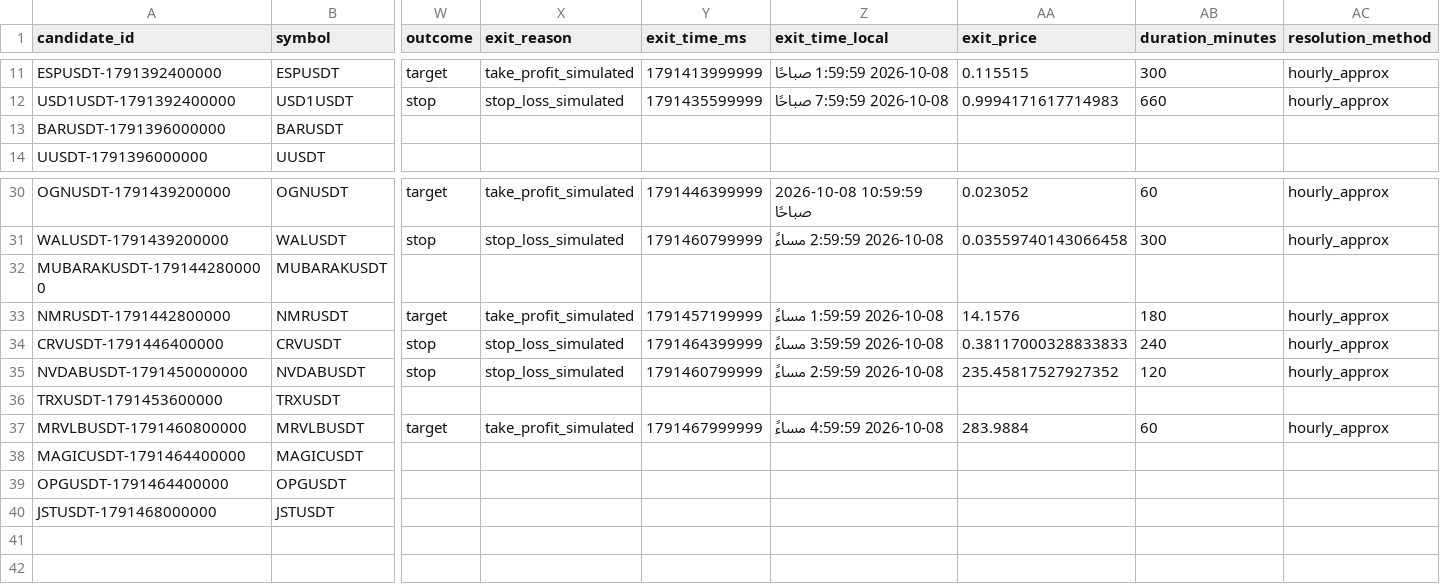
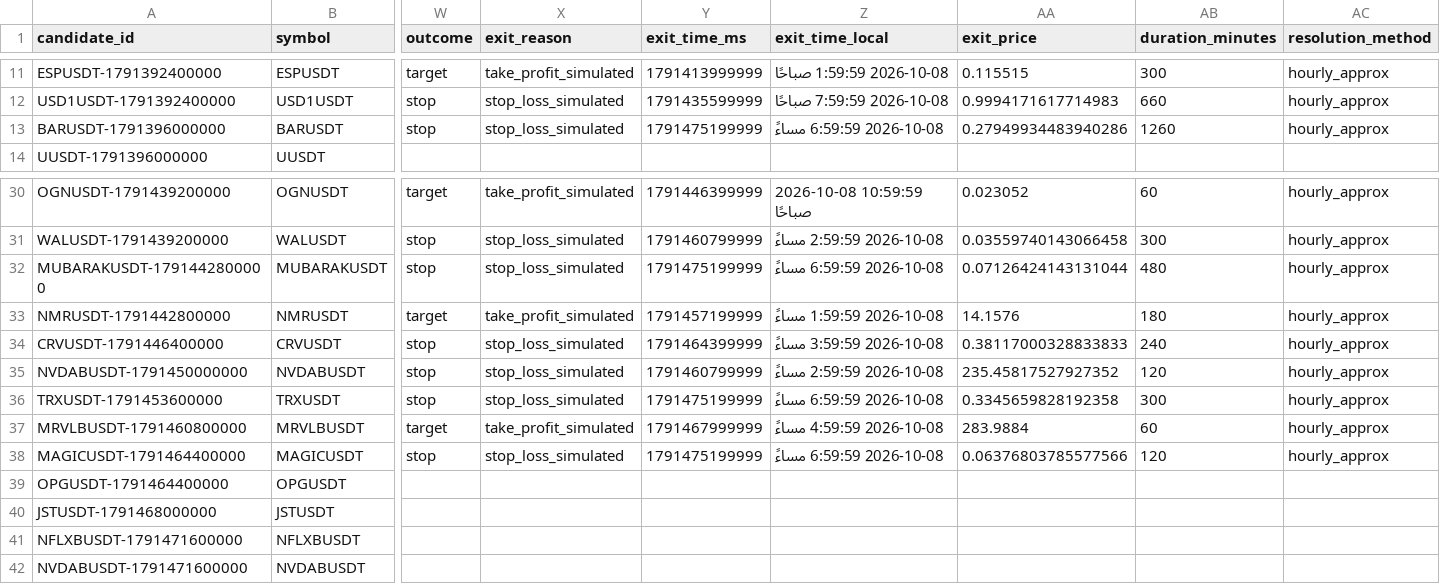
Before and after one commit to turky4500/binance-spot-usdt-signal-bot, a CSV file: data/rejected_candidates.csv, drawn as a sheet; only a part is shown, gaps mark what is left out; rows hold the shown columns only; the diff names each change by its address in the sheet, - before the commit and + after, or states it on an @@ line.

```diff
--- a/data/rejected_candidates.csv
+++ b/data/rejected_candidates.csv
-W13 (outcome): (empty)
+W13 (outcome): stop
-X13 (exit_reason): (empty)
+X13 (exit_reason): stop_loss_simulated
-Y13 (exit_time_ms): (empty)
+Y13 (exit_time_ms): 1791475199999
-Z13 (exit_time_local): (empty)
+Z13 (exit_time_local): 2026-10-08 6:59:59 مساءً
-AA13 (exit_price): (empty)
+AA13 (exit_price): 0.27949934483940286
-AB13 (duration_minutes): (empty)
+AB13 (duration_minutes): 1260
-AC13 (resolution_method): (empty)
+AC13 (resolution_method): hourly_approx
-W32 (outcome): (empty)
+W32 (outcome): stop
-X32 (exit_reason): (empty)
+X32 (exit_reason): stop_loss_simulated
-Y32 (exit_time_ms): (empty)
+Y32 (exit_time_ms): 1791475199999
-Z32 (exit_time_local): (empty)
+Z32 (exit_time_local): 2026-10-08 6:59:59 مساءً
-AA32 (exit_price): (empty)
+AA32 (exit_price): 0.07126424143131044
-AB32 (duration_minutes): (empty)
+AB32 (duration_minutes): 480
-AC32 (resolution_method): (empty)
+AC32 (resolution_method): hourly_approx
-W36 (outcome): (empty)
+W36 (outcome): stop
-X36 (exit_reason): (empty)
+X36 (exit_reason): stop_loss_simulated
-Y36 (exit_time_ms): (empty)
+Y36 (exit_time_ms): 1791475199999
-Z36 (exit_time_local): (empty)
+Z36 (exit_time_local): 2026-10-08 6:59:59 مساءً
-AA36 (exit_price): (empty)
+AA36 (exit_price): 0.3345659828192358
-AB36 (duration_minutes): (empty)
+AB36 (duration_minutes): 300
-AC36 (resolution_method): (empty)
+AC36 (resolution_method): hourly_approx
-W38 (outcome): (empty)
+W38 (outcome): stop
-X38 (exit_reason): (empty)
+X38 (exit_reason): stop_loss_simulated
-Y38 (exit_time_ms): (empty)
+Y38 (exit_time_ms): 1791475199999
-Z38 (exit_time_local): (empty)
+Z38 (exit_time_local): 2026-10-08 6:59:59 مساءً
-AA38 (exit_price): (empty)
+AA38 (exit_price): 0.06376803785577566
-AB38 (duration_minutes): (empty)
+AB38 (duration_minutes): 120
-AC38 (resolution_method): (empty)
+AC38 (resolution_method): hourly_approx
+row 41: NFLXBUSDT-1791471600000 | NFLXBUSDT
+row 42: NVDABUSDT-1791471600000 | NVDABUSDT
```
Also changed, not shown: data/strategy_pdh.csv, data/strategy_shadow.csv, 2 other files.
